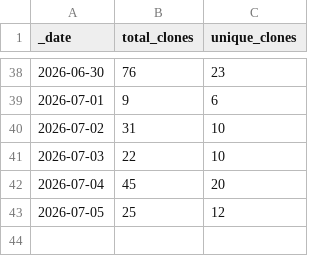
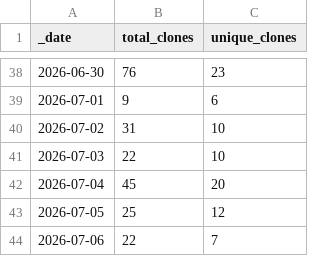
Before and after one commit to currycan/sb-xray, a CSV file: traffic/clones.csv, drawn as a sheet; only a part is shown, gaps mark what is left out.

```diff
--- a/traffic/clones.csv
+++ b/traffic/clones.csv
@@ -43 +43,2 @@ _date,total_clones,unique_clones
 2026-07-05,25,12
+2026-07-06,22,7
```
Also changed, not shown: traffic/views.csv, 1 other file.
